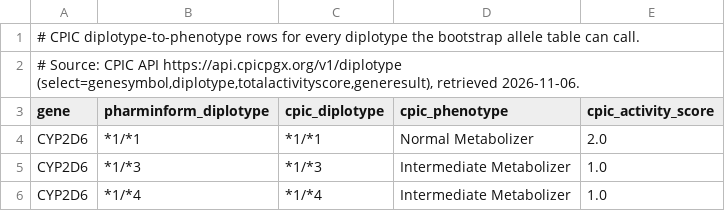
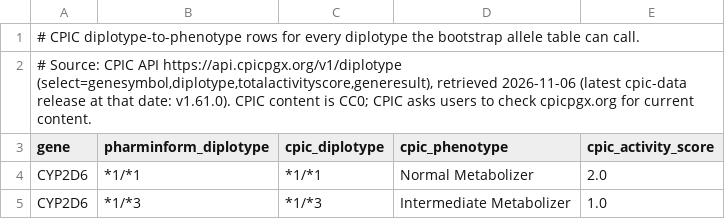
Before and after one commit to NosakhareOsaro/pharminform, a TSV file: src/pharminform/data/cpic_diplotype_phenotype_panel.tsv, drawn as a sheet; only a part is shown; the shorter side is filled out with more unchanged rows.

Commit message:
Prepare v0.2.0: research-use notice, accurate README summary, version bump
- Every report now opens with a research-use-only notice (it was only in
  the footer).
- README: status line says plainly not for prescribing decisions; the
  closing summary no longer claims a PyPI release, a Bioconda package, a
  JOSS submission or Aldy/PharmVar CYP2D6 calling.
- CPIC snapshot header records the cpic-data release (v1.61.0) and CC0.
- Version 0.2.0 in pyproject, __init__, CITATION.cff and conda recipe.

```diff
--- a/src/pharminform/data/cpic_diplotype_phenotype_panel.tsv
+++ b/src/pharminform/data/cpic_diplotype_phenotype_panel.tsv
@@ -1,3 +1,3 @@
 # CPIC diplotype-to-phenotype rows for every diplotype the bootstrap allele table can call.
-# Source: CPIC API https://api.cpicpgx.org/v1/diplotype (select=genesymbol,diplotype,totalactivityscore,generesult), retrieved 2026-11-06.
+# Source: CPIC API https://api.cpicpgx.org/v1/diplotype (select=genesymbol,diplotype,totalactivityscore,generesult), retrieved 2026-11-06 (latest cpic-data release at that date: v1.61.0). CPIC content is CC0; CPIC asks users to check cpicpgx.org for current content.
 gene	pharminform_diplotype	cpic_diplotype	cpic_phenotype	cpic_activity_score
```
Also changed, not shown: 6 other files.
